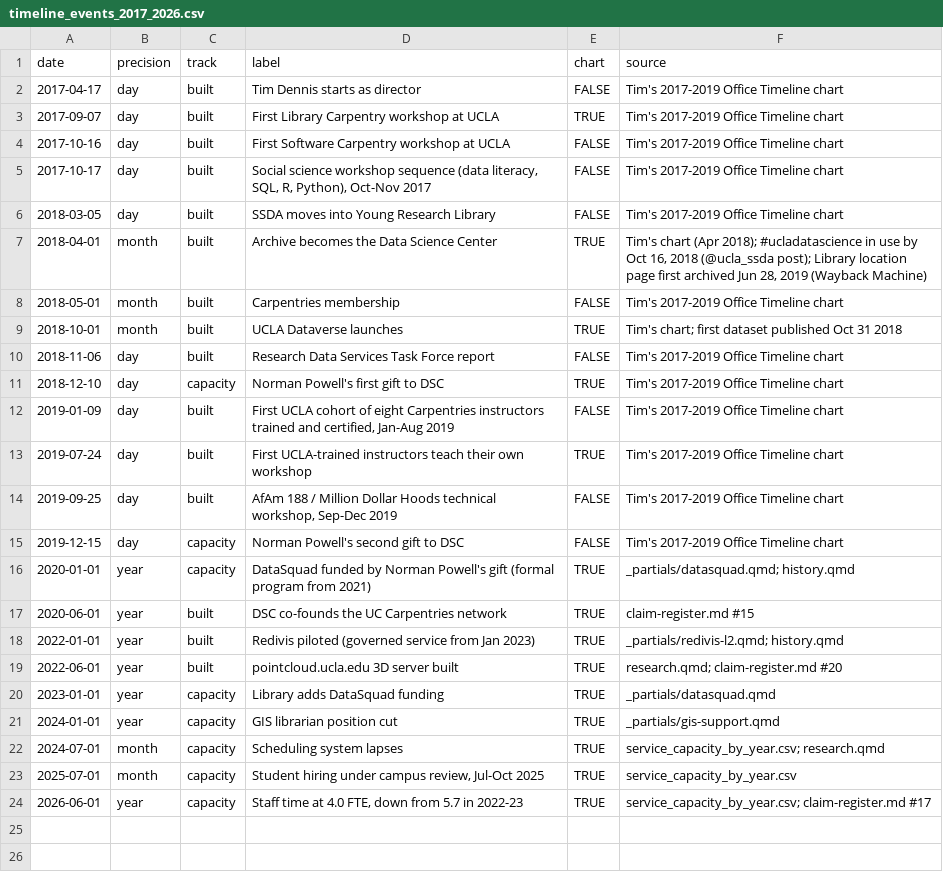
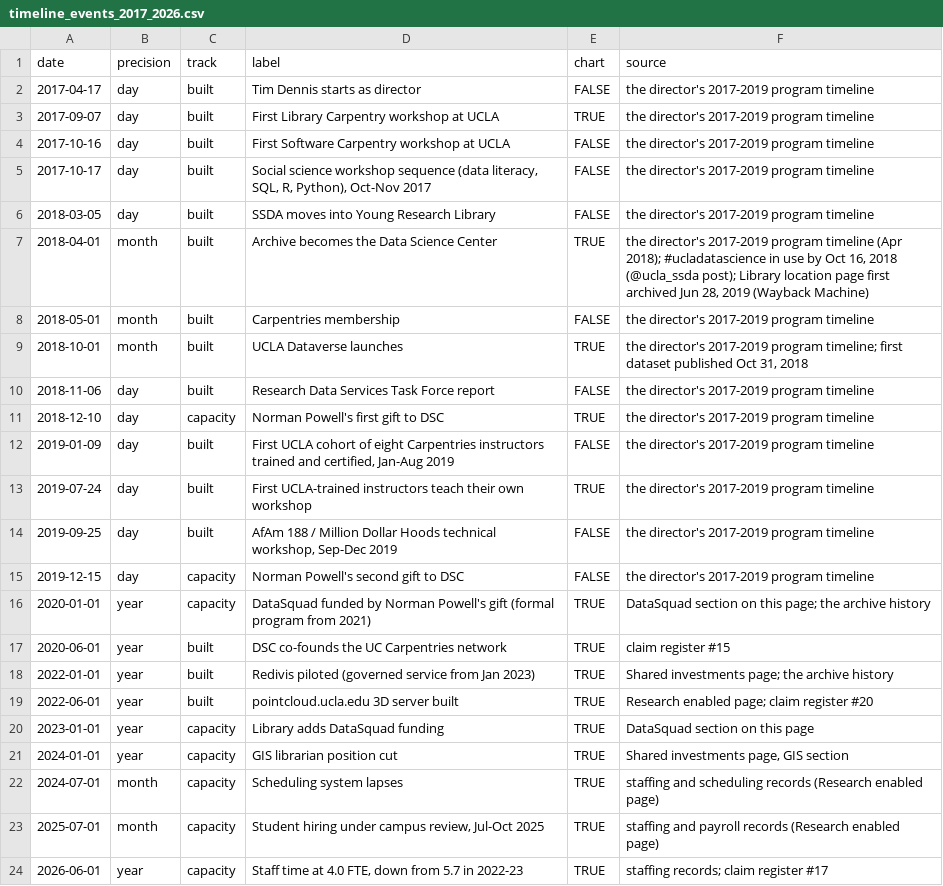
Before and after one commit to ucla-data-science-center/dsc-stats-reports, a CSV file: data/reference/timeline_events_2017_2026.csv, drawn as a sheet.

Commit message:
Timeline sources: reader-facing names instead of file paths; fix literal asterisks and the @ citation parse (#38)

```diff
--- a/data/reference/timeline_events_2017_2026.csv
+++ b/data/reference/timeline_events_2017_2026.csv
@@ -1,24 +1,24 @@
 date,precision,track,label,chart,source
-2017-04-17,day,built,Tim Dennis starts as director,FALSE,Tim's 2017-2019 Office Timeline chart
-2017-09-07,day,built,First Library Carpentry workshop at UCLA,TRUE,Tim's 2017-2019 Office Timeline chart
-2017-10-16,day,built,First Software Carpentry workshop at UCLA,FALSE,Tim's 2017-2019 Office Timeline chart
-2017-10-17,day,built,"Social science workshop sequence (data literacy, SQL, R, Python), Oct-Nov 2017",FALSE,Tim's 2017-2019 Office Timeline chart
-2018-03-05,day,built,SSDA moves into Young Research Library,FALSE,Tim's 2017-2019 Office Timeline chart
-2018-04-01,month,built,Archive becomes the Data Science Center,TRUE,"Tim's chart (Apr 2018); #ucladatascience in use by Oct 16, 2018 (@ucla_ssda post); Library location page first archived Jun 28, 2019 (Wayback Machine)"
-2018-05-01,month,built,Carpentries membership,FALSE,Tim's 2017-2019 Office Timeline chart
-2018-10-01,month,built,UCLA Dataverse launches,TRUE,Tim's chart; first dataset published Oct 31 2018
-2018-11-06,day,built,Research Data Services Task Force report,FALSE,Tim's 2017-2019 Office Timeline chart
-2018-12-10,day,capacity,Norman Powell's first gift to DSC,TRUE,Tim's 2017-2019 Office Timeline chart
-2019-01-09,day,built,"First UCLA cohort of eight Carpentries instructors trained and certified, Jan-Aug 2019",FALSE,Tim's 2017-2019 Office Timeline chart
-2019-07-24,day,built,First UCLA-trained instructors teach their own workshop,TRUE,Tim's 2017-2019 Office Timeline chart
-2019-09-25,day,built,"AfAm 188 / Million Dollar Hoods technical workshop, Sep-Dec 2019",FALSE,Tim's 2017-2019 Office Timeline chart
-2019-12-15,day,capacity,Norman Powell's second gift to DSC,FALSE,Tim's 2017-2019 Office Timeline chart
-2020-01-01,year,capacity,"DataSquad funded by Norman Powell's gift (formal program from 2021)",TRUE,_partials/datasquad.qmd; history.qmd
-2020-06-01,year,built,DSC co-founds the UC Carpentries network,TRUE,claim-register.md #15
-2022-01-01,year,built,"Redivis piloted (governed service from Jan 2023)",TRUE,_partials/redivis-l2.qmd; history.qmd
-2022-06-01,year,built,pointcloud.ucla.edu 3D server built,TRUE,research.qmd; claim-register.md #20
-2023-01-01,year,capacity,Library adds DataSquad funding,TRUE,_partials/datasquad.qmd
-2024-01-01,year,capacity,GIS librarian position cut,TRUE,_partials/gis-support.qmd
-2024-07-01,month,capacity,Scheduling system lapses,TRUE,service_capacity_by_year.csv; research.qmd
-2025-07-01,month,capacity,"Student hiring under campus review, Jul-Oct 2025",TRUE,service_capacity_by_year.csv
-2026-06-01,year,capacity,"Staff time at 4.0 FTE, down from 5.7 in 2022-23",TRUE,service_capacity_by_year.csv; claim-register.md #17
+2017-04-17,day,built,Tim Dennis starts as director,FALSE,the director's 2017-2019 program timeline
+2017-09-07,day,built,First Library Carpentry workshop at UCLA,TRUE,the director's 2017-2019 program timeline
+2017-10-16,day,built,First Software Carpentry workshop at UCLA,FALSE,the director's 2017-2019 program timeline
+2017-10-17,day,built,"Social science workshop sequence (data literacy, SQL, R, Python), Oct-Nov 2017",FALSE,the director's 2017-2019 program timeline
+2018-03-05,day,built,SSDA moves into Young Research Library,FALSE,the director's 2017-2019 program timeline
+2018-04-01,month,built,Archive becomes the Data Science Center,TRUE,"the director's 2017-2019 program timeline (Apr 2018); #ucladatascience in use by Oct 16, 2018 (@ucla_ssda post); Library location page first archived Jun 28, 2019 (Wayback Machine)"
+2018-05-01,month,built,Carpentries membership,FALSE,the director's 2017-2019 program timeline
+2018-10-01,month,built,UCLA Dataverse launches,TRUE,"the director's 2017-2019 program timeline; first dataset published Oct 31, 2018"
+2018-11-06,day,built,Research Data Services Task Force report,FALSE,the director's 2017-2019 program timeline
+2018-12-10,day,capacity,Norman Powell's first gift to DSC,TRUE,the director's 2017-2019 program timeline
+2019-01-09,day,built,"First UCLA cohort of eight Carpentries instructors trained and certified, Jan-Aug 2019",FALSE,the director's 2017-2019 program timeline
+2019-07-24,day,built,First UCLA-trained instructors teach their own workshop,TRUE,the director's 2017-2019 program timeline
+2019-09-25,day,built,"AfAm 188 / Million Dollar Hoods technical workshop, Sep-Dec 2019",FALSE,the director's 2017-2019 program timeline
+2019-12-15,day,capacity,Norman Powell's second gift to DSC,FALSE,the director's 2017-2019 program timeline
+2020-01-01,year,capacity,DataSquad funded by Norman Powell's gift (formal program from 2021),TRUE,DataSquad section on this page; the archive history
+2020-06-01,year,built,DSC co-founds the UC Carpentries network,TRUE,claim register #15
+2022-01-01,year,built,Redivis piloted (governed service from Jan 2023),TRUE,Shared investments page; the archive history
+2022-06-01,year,built,pointcloud.ucla.edu 3D server built,TRUE,Research enabled page; claim register #20
+2023-01-01,year,capacity,Library adds DataSquad funding,TRUE,DataSquad section on this page
+2024-01-01,year,capacity,GIS librarian position cut,TRUE,"Shared investments page, GIS section"
+2024-07-01,month,capacity,Scheduling system lapses,TRUE,staffing and scheduling records (Research enabled page)
+2025-07-01,month,capacity,"Student hiring under campus review, Jul-Oct 2025",TRUE,staffing and payroll records (Research enabled page)
+2026-06-01,year,capacity,"Staff time at 4.0 FTE, down from 5.7 in 2022-23",TRUE,staffing records; claim register #17
```
Also changed, not shown: 1 other file.
